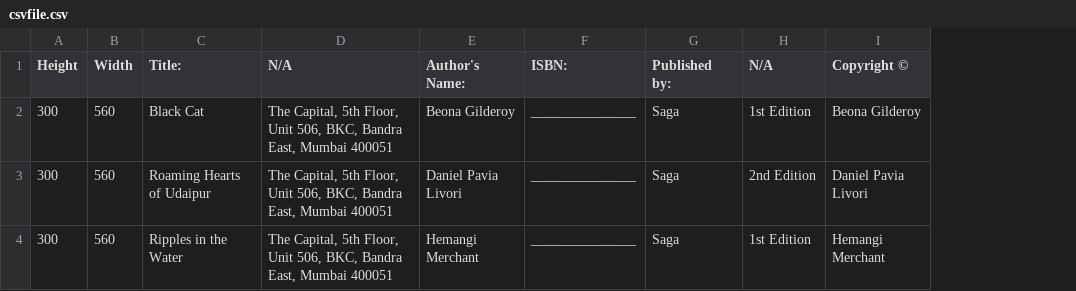
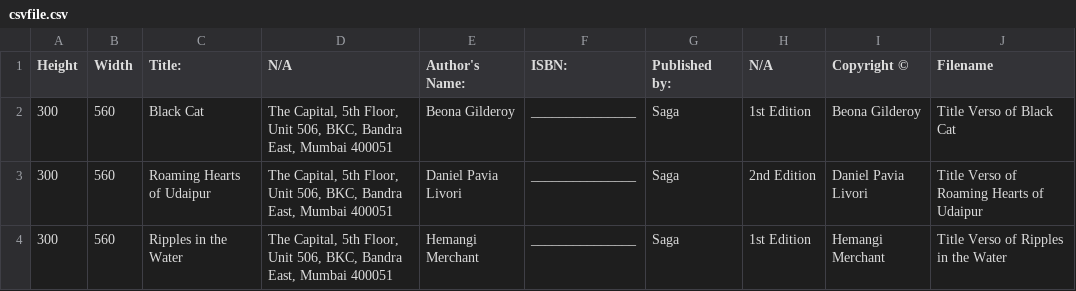
Before and after one commit to Ambivert-technologies/Python-Task, a CSV file: CSV_to_Image/Input/csvfile.csv, drawn as a sheet; the diff names each change by its address in the sheet, - before the commit and + after, or states it on an @@ line.

```diff
--- a/CSV_to_Image/Input/csvfile.csv
+++ b/CSV_to_Image/Input/csvfile.csv
+column J (Filename), rows 2-4: Title Verso of Black Cat | Title Verso of Roaming Hearts of Udaipur | Title Verso of Ripples in the Water
```
Also changed, not shown: 8 other files.
